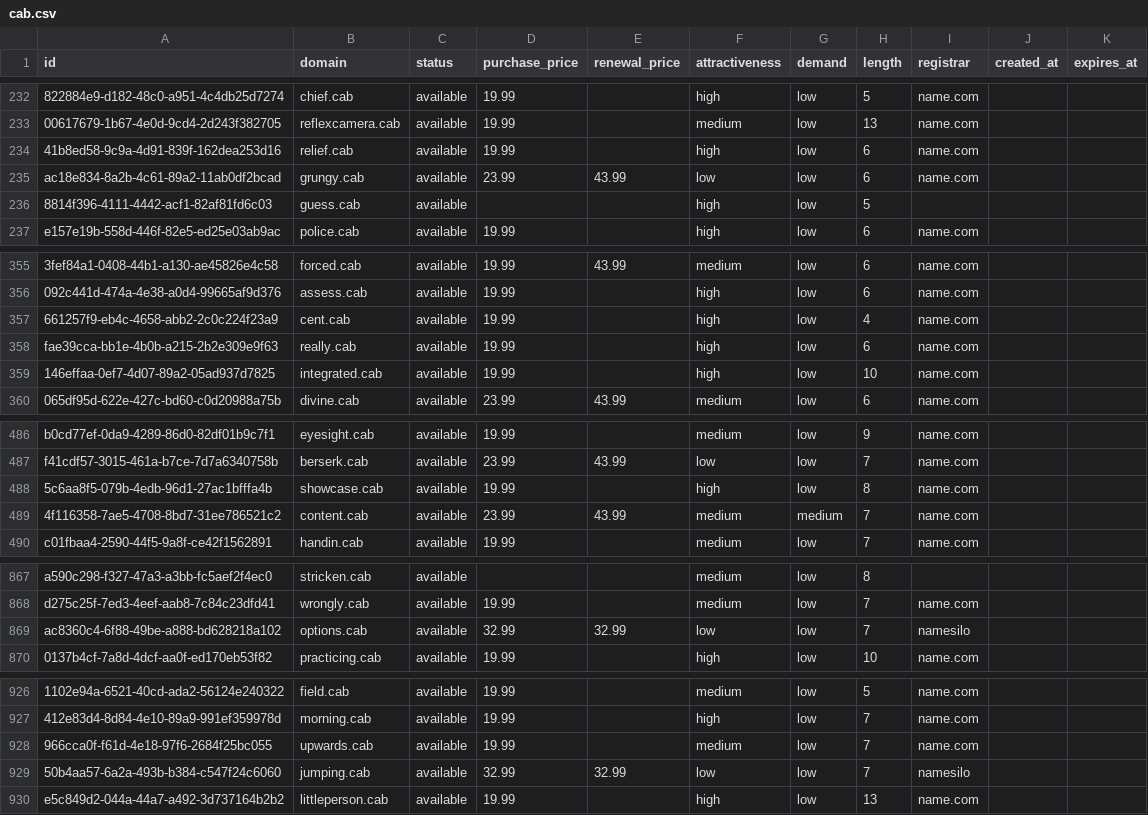
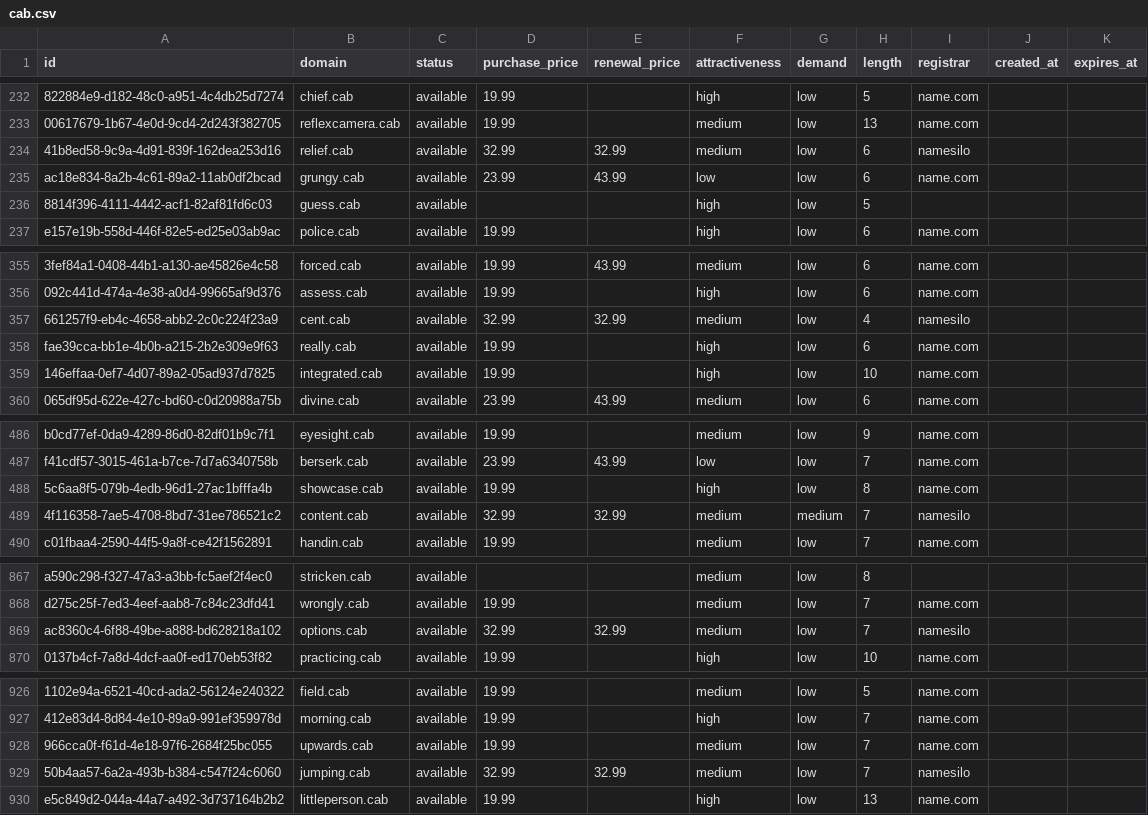
Before and after one commit to UniqueDomains/cab-oneword-domains, a CSV file: cab.csv, drawn as a sheet; only a part is shown, gaps mark what is left out; the diff names each change by its address in the sheet, - before the commit and + after, or states it on an @@ line.

Commit message:
Domains update

```diff
--- a/cab.csv
+++ b/cab.csv
-D234 (purchase_price): 19.99
+D234 (purchase_price): 32.99
-E234 (renewal_price): (empty)
+E234 (renewal_price): 32.99
-F234 (attractiveness): high
+F234 (attractiveness): medium
-I234 (registrar): name.com
+I234 (registrar): namesilo
-D357 (purchase_price): 19.99
+D357 (purchase_price): 32.99
-E357 (renewal_price): (empty)
+E357 (renewal_price): 32.99
-F357 (attractiveness): high
+F357 (attractiveness): medium
-I357 (registrar): name.com
+I357 (registrar): namesilo
-D489 (purchase_price): 23.99
+D489 (purchase_price): 32.99
-E489 (renewal_price): 43.99
+E489 (renewal_price): 32.99
-I489 (registrar): name.com
+I489 (registrar): namesilo
-F869 (attractiveness): low
+F869 (attractiveness): medium
-F929 (attractiveness): low
+F929 (attractiveness): medium
```
Also changed, not shown: 4 other files.
